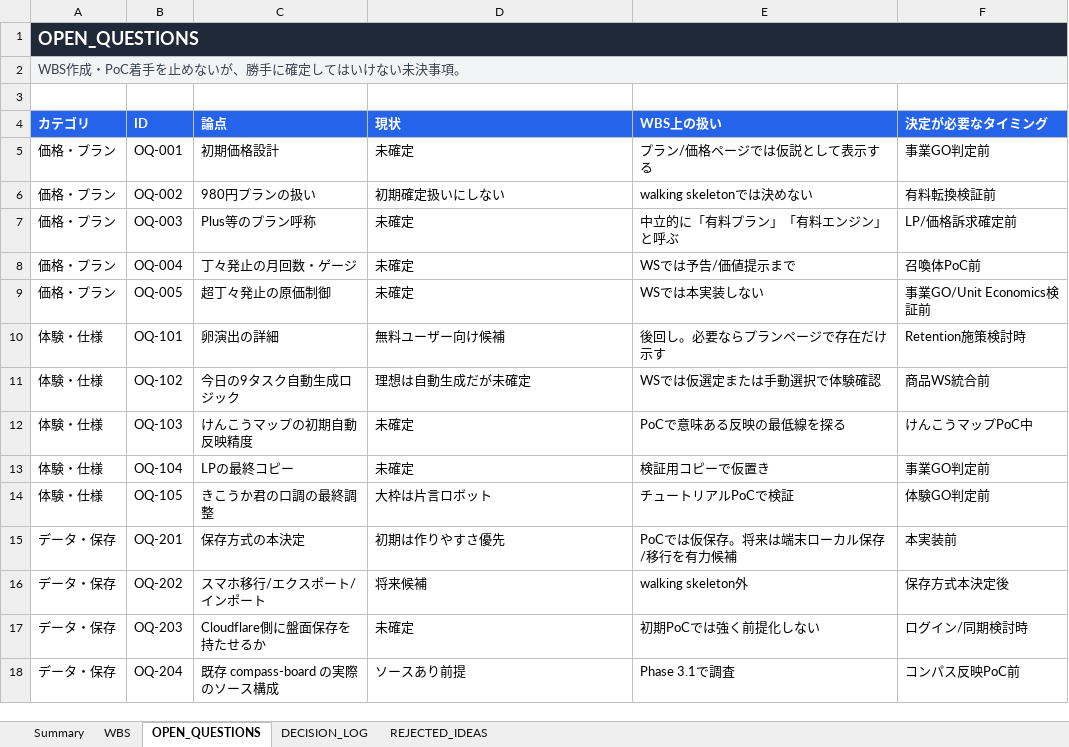
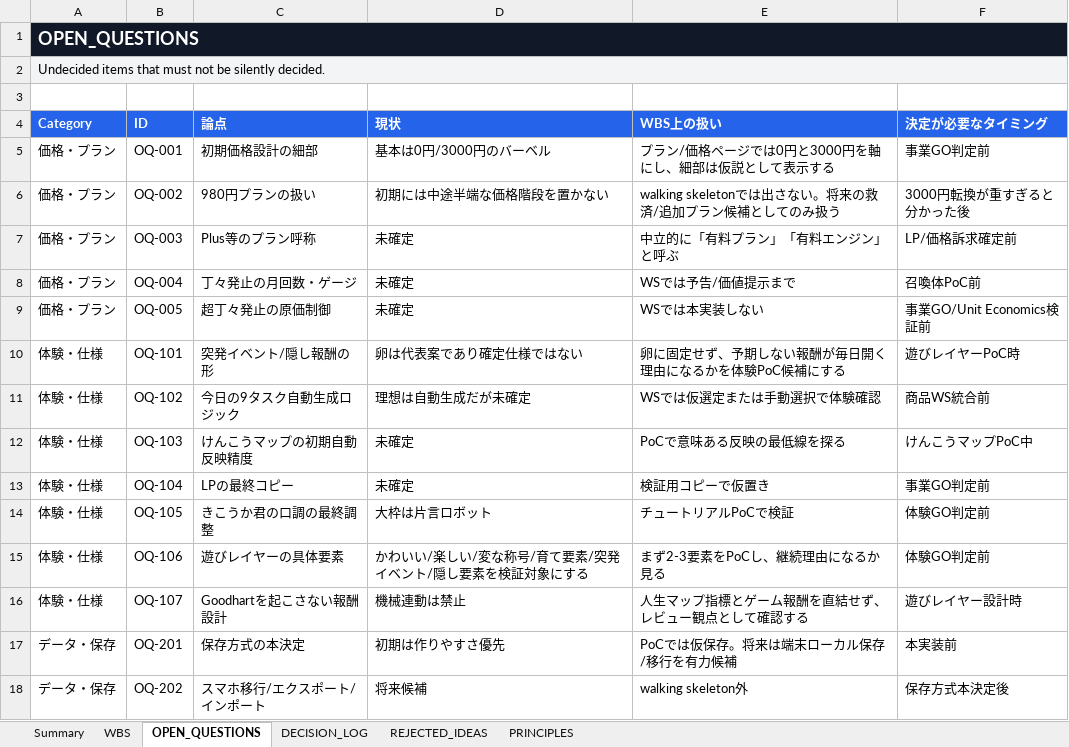
Before and after one commit to wisellwisell2/compass-board, an Excel workbook: kakero-wbs/KAKERO_WBS.xlsx, sheet OPEN_QUESTIONS, drawn as a sheet; only a part is shown; the shorter side is filled out with more unchanged rows; values as stored, in another font and other column widths than the file's, no borders; table styles not drawn; the diff names each change by its address in the sheet, - before the commit and + after, or states it on an @@ line.

Commit message:
Update KAKERO WBS principles and play layer

```diff
--- a/kakero-wbs/KAKERO_WBS.xlsx (sheet OPEN_QUESTIONS)
+++ b/kakero-wbs/KAKERO_WBS.xlsx (sheet OPEN_QUESTIONS)
+sheet tab: PRINCIPLES
-A2 (Category): WBS作成・PoC着手を止めないが、勝手に確定してはいけない未決事項。
+A2 (Category): Undecided items that must not be silently decided.
-A2 text colour: #374151
+A2 text colour: black
-A4: カテゴリ
+A4: Category
-C5 (論点): 初期価格設計
+C5 (論点): 初期価格設計の細部
-D5 (現状): 未確定
+D5 (現状): 基本は0円/3000円のバーベル
-E5 (WBS上の扱い): プラン/価格ページでは仮説として表示する
+E5 (WBS上の扱い): プラン/価格ページでは0円と3000円を軸にし、細部は仮説として表示する
-D6 (現状): 初期確定扱いにしない
+D6 (現状): 初期には中途半端な価格階段を置かない
-E6 (WBS上の扱い): walking skeletonでは決めない
+E6 (WBS上の扱い): walking skeletonでは出さない。将来の救済/追加プラン候補としてのみ扱う
-F6 (決定が必要なタイミング): 有料転換検証前
+F6 (決定が必要なタイミング): 3000円転換が重すぎると分かった後
-C10 (論点): 卵演出の詳細
+C10 (論点): 突発イベント/隠し報酬の形
-D10 (現状): 無料ユーザー向け候補
+D10 (現状): 卵は代表案であり確定仕様ではない
-E10 (WBS上の扱い): 後回し。必要ならプランページで存在だけ示す
+E10 (WBS上の扱い): 卵に固定せず、予期しない報酬が毎日開く理由になるかを体験PoC候補にする
-F10 (決定が必要なタイミング): Retention施策検討時
+F10 (決定が必要なタイミング): 遊びレイヤーPoC時
+row 15: 体験・仕様 | OQ-106 | 遊びレイヤーの具体要素 | かわいい/楽しい/変な称号/育て要素/突発イベント/隠し要素を検証対象にする | まず2-3要素をPoCし、継続理由になるか見る | 体験GO判定前
+row 16: 体験・仕様 | OQ-107 | Goodhartを起こさない報酬設計 | 機械連動は禁止 | 人生マップ指標とゲーム報酬を直結せず、レビュー観点として確認する | 遊びレイヤー設計時
```
Also changed, not shown: sheet WBS, sheet Summary, sheet DECISION_LOG, sheet REJECTED_IDEAS, 6 other files.
